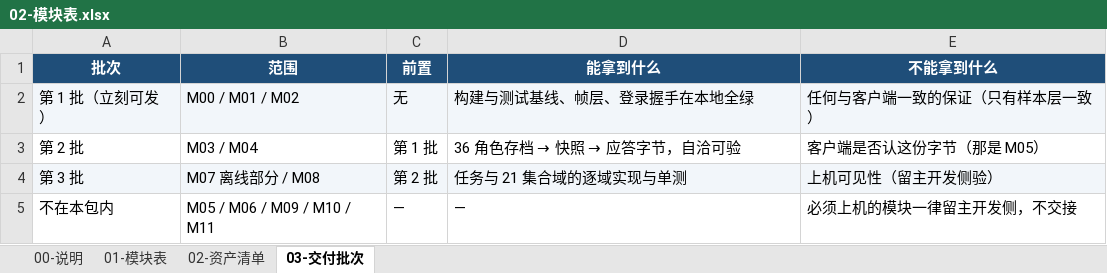
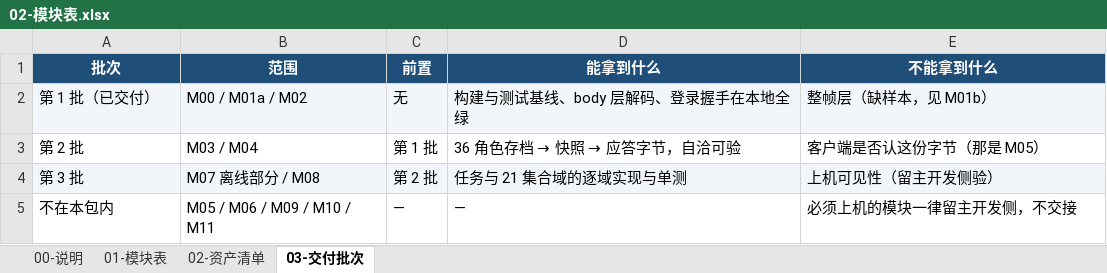
Before and after one commit to Auth3r/tfd-v50-workbench, an Excel workbook: handoff/02-模块表.xlsx, sheet 03-交付批次, drawn as a sheet; values as stored, in another font and other column widths than the file's, no borders; the diff names each change by its address in the sheet, - before the commit and + after, or states it on an @@ line.

Commit message:
handoff: M01 拆为 body 层与帧头层，M02-M04 放行
执行方回报 8 条请求 body 层全部解析通过，但完整帧 0/8，说明原判据默认样本含整帧，
而考卷样本实为 body 层字节（proc + payload）。判据层次写错在主开发侧。

- M01 拆为 M01a（body 解码，已判绿）与 M01b（帧头分帧，缺样本，转主开发侧）
- M00 现状更新为已判绿（70 测试通过 / 0 失败）
- M02 前置改指 M01a；M02-M04 判据不变，放行
- 新增 05-M01判据修订.md：新分层、放行范围、三条不要做

```diff
--- a/handoff/02-模块表.xlsx (sheet 03-交付批次)
+++ b/handoff/02-模块表.xlsx (sheet 03-交付批次)
-A2 (批次): 第 1 批（立刻可发）
+A2 (批次): 第 1 批（已交付）
-B2 (范围): M00 / M01 / M02
+B2 (范围): M00 / M01a / M02
-D2 (能拿到什么): 构建与测试基线、帧层、登录握手在本地全绿
+D2 (能拿到什么): 构建与测试基线、body 层解码、登录握手在本地全绿
-E2 (不能拿到什么): 任何与客户端一致的保证（只有样本层一致）
+E2 (不能拿到什么): 整帧层（缺样本，见 M01b）
```
Also changed, not shown: sheet 01-模块表, sheet 00-说明, 2 other files.
